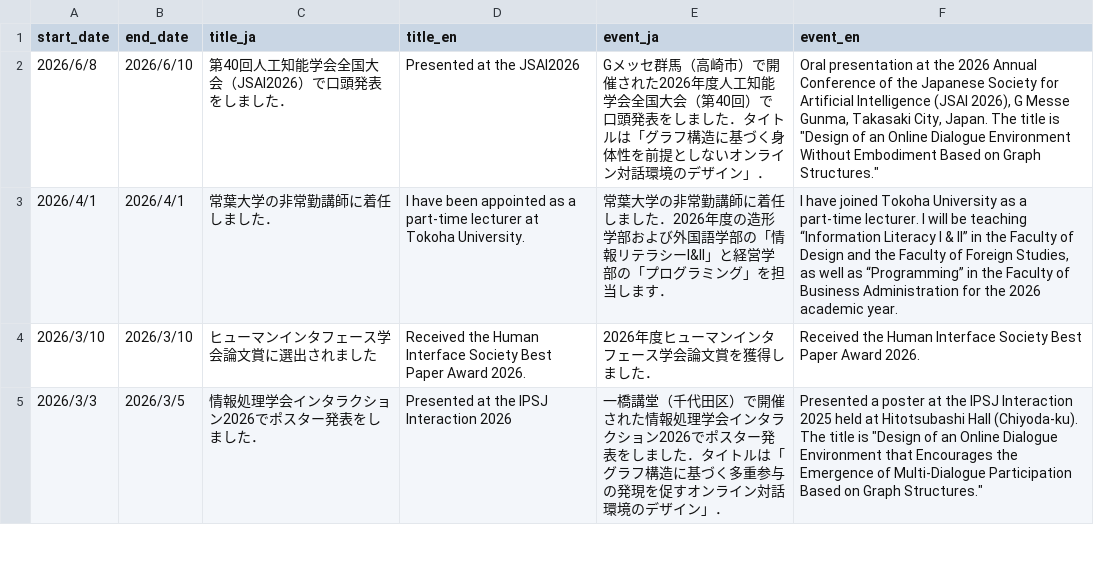
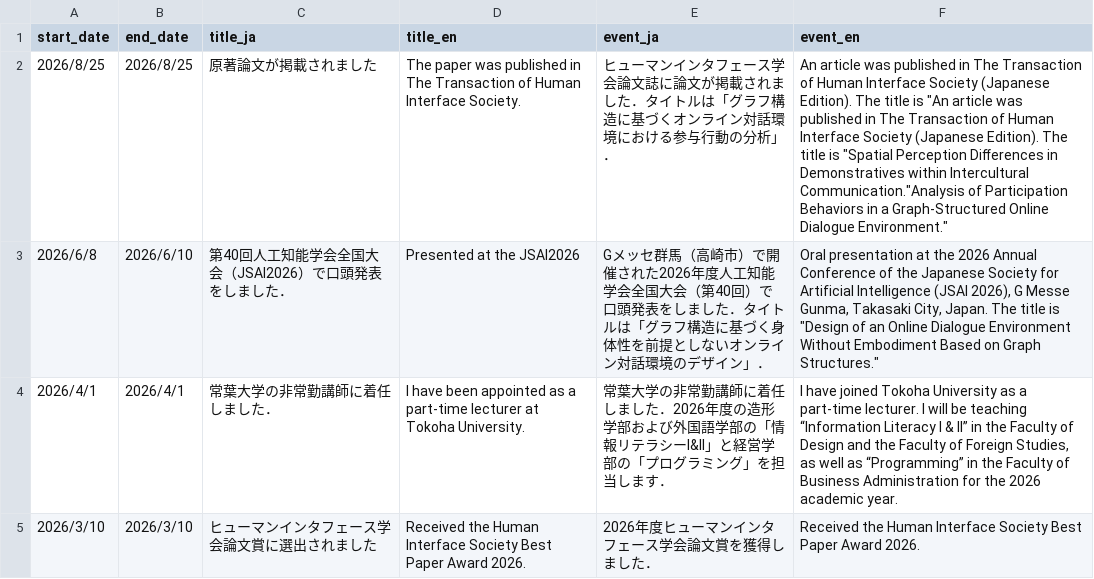
Before and after one commit to masanarius/masanarius.github.io, a CSV file: csv/news.csv, drawn as a sheet; only a part is shown; the shorter side is filled out with more unchanged rows.

```diff
--- a/csv/news.csv
+++ b/csv/news.csv
@@ -1,2 +1,3 @@
 start_date,end_date,title_ja,title_en,event_ja,event_en
+2026/8/25,2026/8/25,原著論文が掲載されました,The paper was published in  The Transaction of Human Interface Society.,ヒューマンインタフェース学会論文誌に論文が掲載されました．タイトルは「グラフ構造に基づくオンライン対話環境における参与行動の分析」．,"An article was published in The Transaction of Human Interface Society (Japanese Edition). The title is ""An article was published in The Transaction of Human Interface Society (Japanese Edition). The title is ""Spatial Perception Diﬀerences in Demonstratives within Intercultural Communication.""Analysis of Participation Behaviors in a Graph-Structured Online Dialogue Environment."""
 2026/6/8,2026/6/10,第40回人工知能学会全国大会（JSAI2026）で口頭発表をしました．,Presented at the JSAI2026,Gメッセ群馬（高崎市）で開催された2026年度人工知能学会全国大会（第40回）で口頭発表をしました．タイトルは「グラフ構造に基づく身体性を前提としないオンライン対話環境のデザイン」．,"Oral presentation at the 2026 Annual Conference of the Japanese Society for Artificial Intelligence (JSAI 2026), G Messe Gunma, Takasaki City, Japan. The title is ""Design of an Online Dialogue Environment Without Embodiment Based on Graph Structures."""
```
Also changed, not shown: csv/works.csv, 1 other file.
